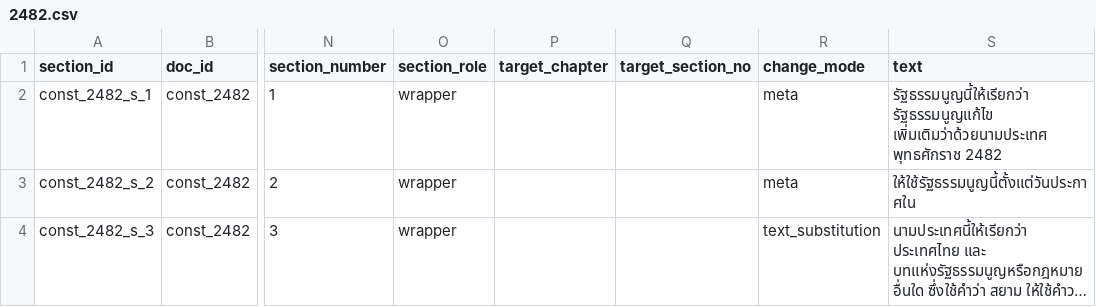
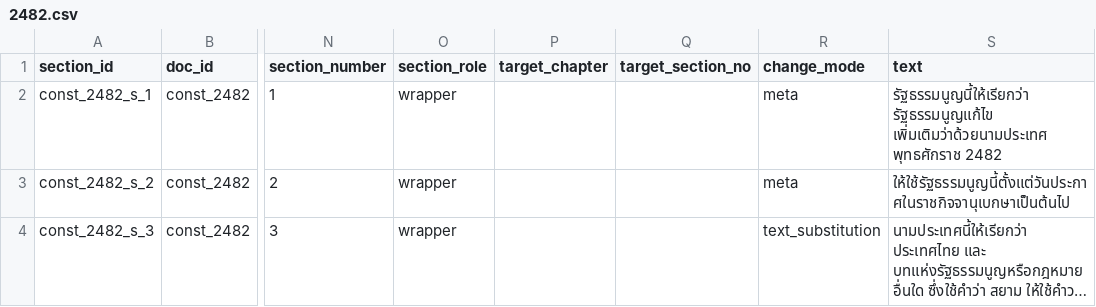
Before and after one commit to MadMax168/Data-Modeling-Project, a CSV file: 03_data_preparation/output/sections_v2_by_year/2482.csv, drawn as a sheet; only a part is shown, gaps mark what is left out; long unchanged cells end in …; the diff names each change by its address in the sheet, - before the commit and + after, or states it on an @@ line.

```diff
--- a/03_data_preparation/output/sections_v2_by_year/2482.csv
+++ b/03_data_preparation/output/sections_v2_by_year/2482.csv
-S3 (text): ให้ใช้รัฐธรรมนูญนี้ตั้งแต่วันประกาศใน
+S3 (text): ให้ใช้รัฐธรรมนูญนี้ตั้งแต่วันประกาศในราชกิจจานุเบกษาเป็นต้นไป
```
Also changed, not shown: 03_data_preparation/output/sections_v2_by_year/2475.csv, 03_data_preparation/output/sections_v2_by_year/2490a.csv, 14 other files.
